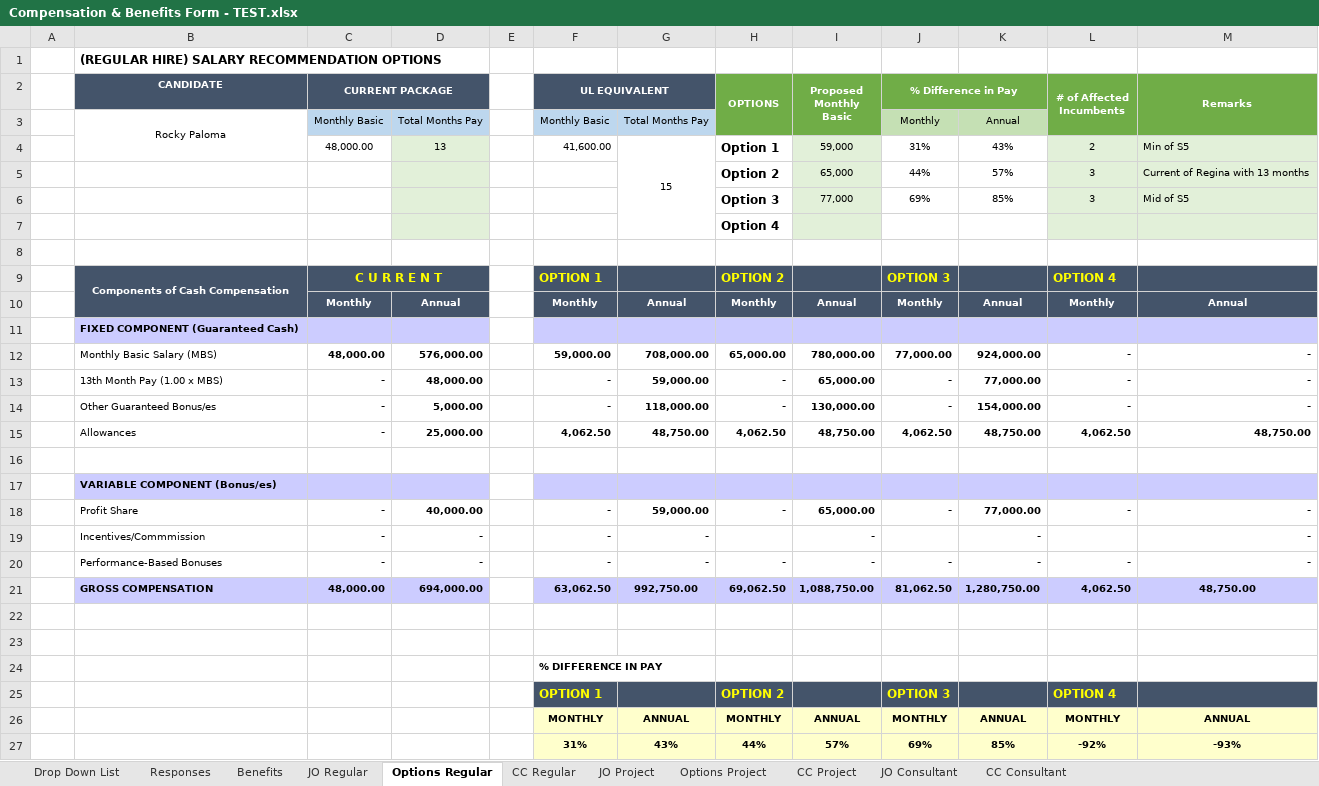
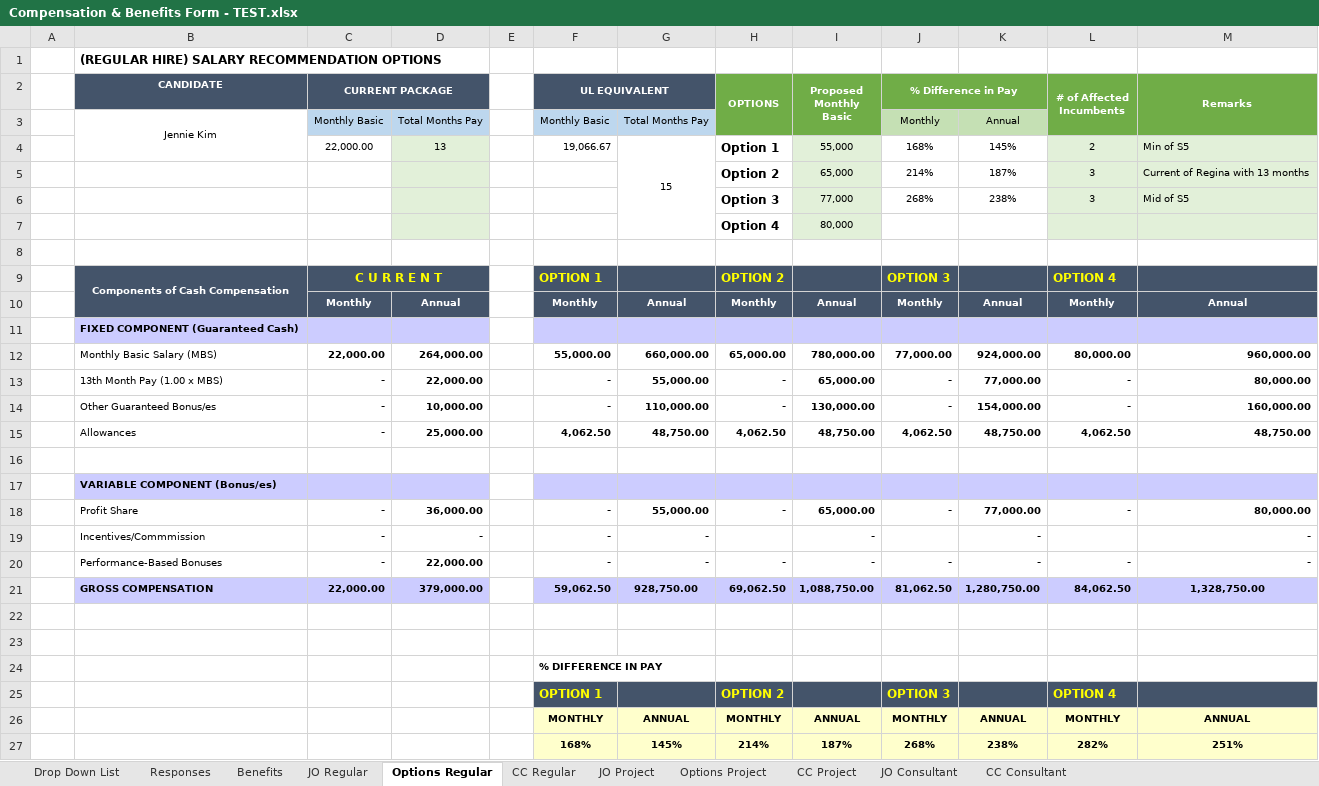
Before and after one commit to relaude/joboffer, an Excel workbook: Documents/Compensation & Benefits Form - TEST.xlsx, sheet Options Regular, drawn as a sheet; values as stored, in another font and other column widths than the file's, no borders; removed rows and columns are numbered as before the commit, all else as after; the diff names each change by its address in the sheet, - before the commit and + after, or states it on an @@ line.

```diff
--- a/Documents/Compensation & Benefits Form - TEST.xlsx (sheet Options Regular)
+++ b/Documents/Compensation & Benefits Form - TEST.xlsx (sheet Options Regular)
-B3 (CANDIDATE): Rocky Paloma
+B3 (CANDIDATE): Jennie Kim
-C4 (CURRENT PACKAGE): 48,000.00
+C4 (CURRENT PACKAGE): 22,000.00
-F4 (UL EQUIVALENT): 41,600.00
+F4 (UL EQUIVALENT): 19,066.67
-I4 (Proposed Monthly Basic): 59,000
+I4 (Proposed Monthly Basic): 55,000
-J4 (% Difference in Pay): 31%
+J4 (% Difference in Pay): 168%
-K4: 43%
+K4: 145%
-J5 (% Difference in Pay): 44%
+J5 (% Difference in Pay): 214%
-K5: 57%
+K5: 187%
-J6 (% Difference in Pay): 69%
+J6 (% Difference in Pay): 268%
-K6: 85%
+K6: 238%
-I7 (Proposed Monthly Basic): (empty)
+I7 (Proposed Monthly Basic): 80,000
-row 12:  | Monthly Basic Salary (MBS) | 48,000.00 | 576,000.00 |  | 59,000.00 | 708,000.00 | 65,000.00 | 780,000.00 | 77,000.00 | 924,000.00 | - | -
+row 12:  | Monthly Basic Salary (MBS) | 22,000.00 | 264,000.00 |  | 55,000.00 | 660,000.00 | 65,000.00 | 780,000.00 | 77,000.00 | 924,000.00 | 80,000.00 | 960,000.00
-D13: 48,000.00
+D13: 22,000.00
-G13: 59,000.00
+G13: 55,000.00
-M13 (Remarks): -
+M13 (Remarks): 80,000.00
-D14: 5,000.00
+D14: 10,000.00
-G14: 118,000.00
+G14: 110,000.00
-M14 (Remarks): -
+M14 (Remarks): 160,000.00
-D18: 40,000.00
+D18: 36,000.00
-G18: 59,000.00
+G18: 55,000.00
-M18 (Remarks): -
+M18 (Remarks): 80,000.00
-D20: -
+D20: 22,000.00
-row 21:  | GROSS COMPENSATION | 48,000.00 | 694,000.00 |  | 63,062.50 | 992,750.00 | 69,062.50 | 1,088,750.00 | 81,062.50 | 1,280,750.00 | 4,062.50 | 48,750.00
+row 21:  | GROSS COMPENSATION | 22,000.00 | 379,000.00 |  | 59,062.50 | 928,750.00 | 69,062.50 | 1,088,750.00 | 81,062.50 | 1,280,750.00 | 84,062.50 | 1,328,750.00
-row 27:  |  |  |  |  | 31% | 43% | 44% | 57% | 69% | 85% | -92% | -93%
+row 27:  |  |  |  |  | 168% | 145% | 214% | 187% | 268% | 238% | 282% | 251%
```
Also changed, not shown: sheet JO Regular, sheet CC Regular, sheet Options Project, hidden cells, Documents/CandidateResponse.xlsx, Documents/Compensation & Benefits Form FP&S 1.xlsx, 47 other files.
